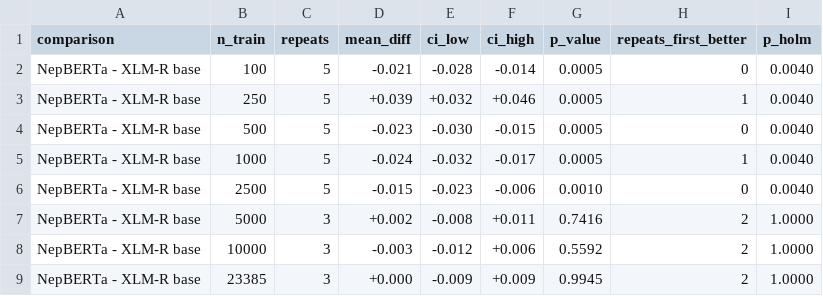
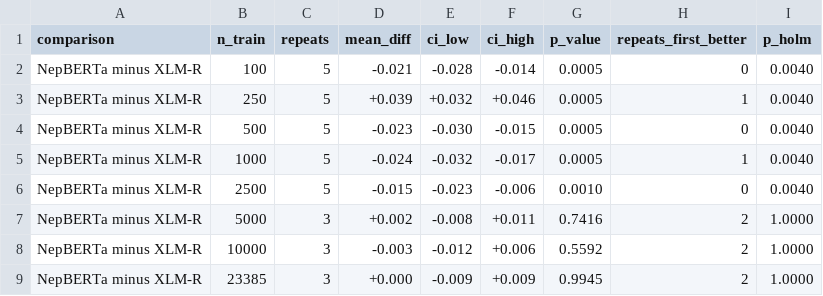
Before and after one commit to kriiitiii/nepali-sentiment-sample-efficiency, a CSV file: outputs/tables/paired_nepberta_vs_xlmr.csv, drawn as a sheet.

```diff
--- a/outputs/tables/paired_nepberta_vs_xlmr.csv
+++ b/outputs/tables/paired_nepberta_vs_xlmr.csv
@@ -1,9 +1,9 @@
 comparison,n_train,repeats,mean_diff,ci_low,ci_high,p_value,repeats_first_better,p_holm
-NepBERTa - XLM-R base,100,5,-0.021,-0.028,-0.014,0.0005,0,0.0040
-NepBERTa - XLM-R base,250,5,+0.039,+0.032,+0.046,0.0005,1,0.0040
-NepBERTa - XLM-R base,500,5,-0.023,-0.030,-0.015,0.0005,0,0.0040
-NepBERTa - XLM-R base,1000,5,-0.024,-0.032,-0.017,0.0005,1,0.0040
-NepBERTa - XLM-R base,2500,5,-0.015,-0.023,-0.006,0.0010,0,0.0040
-NepBERTa - XLM-R base,5000,3,+0.002,-0.008,+0.011,0.7416,2,1.0000
-NepBERTa - XLM-R base,10000,3,-0.003,-0.012,+0.006,0.5592,2,1.0000
-NepBERTa - XLM-R base,23385,3,+0.000,-0.009,+0.009,0.9945,2,1.0000
+NepBERTa minus XLM-R,100,5,-0.021,-0.028,-0.014,0.0005,0,0.0040
+NepBERTa minus XLM-R,250,5,+0.039,+0.032,+0.046,0.0005,1,0.0040
+NepBERTa minus XLM-R,500,5,-0.023,-0.030,-0.015,0.0005,0,0.0040
+NepBERTa minus XLM-R,1000,5,-0.024,-0.032,-0.017,0.0005,1,0.0040
+NepBERTa minus XLM-R,2500,5,-0.015,-0.023,-0.006,0.0010,0,0.0040
+NepBERTa minus XLM-R,5000,3,+0.002,-0.008,+0.011,0.7416,2,1.0000
+NepBERTa minus XLM-R,10000,3,-0.003,-0.012,+0.006,0.5592,2,1.0000
+NepBERTa minus XLM-R,23385,3,+0.000,-0.009,+0.009,0.9945,2,1.0000
```
Also changed, not shown: outputs/tables/paired_nepberta.csv, outputs/tables/paired_xlmr.csv, 18 other files.
